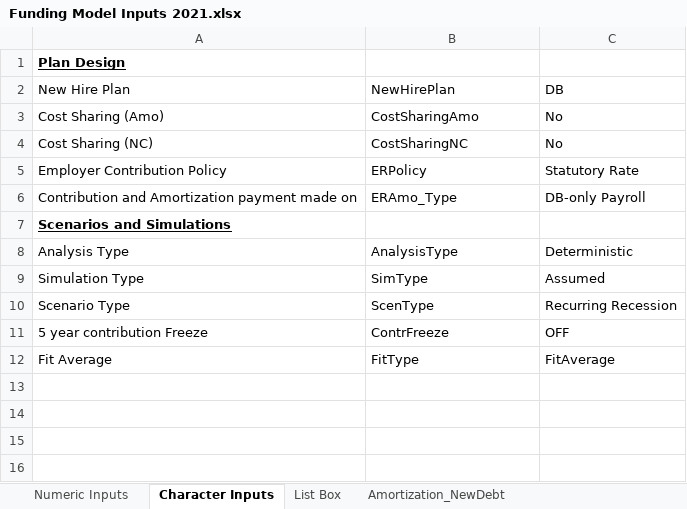
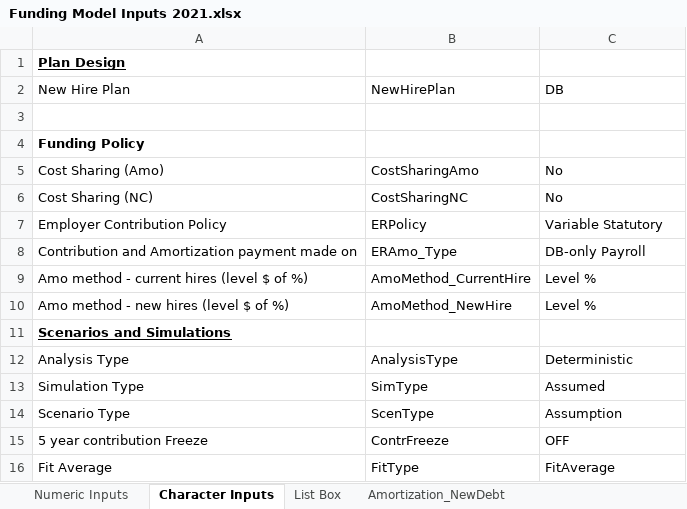
Before and after one commit to truongbui88/Montana-PERS, an Excel workbook: Funding Model Inputs 2021.xlsx, sheet Character Inputs, drawn as a sheet; values as stored, in another font and other column widths than the file's, no borders; addresses are those after the commit; the diff names each change by its address in the sheet, - before the commit and + after, or states it on an @@ line.

```diff
--- a/Funding Model Inputs 2021.xlsx (sheet Character Inputs)
+++ b/Funding Model Inputs 2021.xlsx (sheet Character Inputs)
+row 3: (empty)
+row 4: Funding Policy
-C7 (DB): Statutory Rate
+C7 (DB): Variable Statutory
+row 9: Amo method - current hires (level $ of %) | AmoMethod_CurrentHire | Level %
+row 10: Amo method - new hires (level $ of %) | AmoMethod_NewHire | Level %
-C14 (DB): Recurring Recession
+C14 (DB): Assumption
```
Also changed, not shown: sheet Historical Data, sheet Numeric Inputs, sheet List Box, formulas that keep their value, 1 other file.
